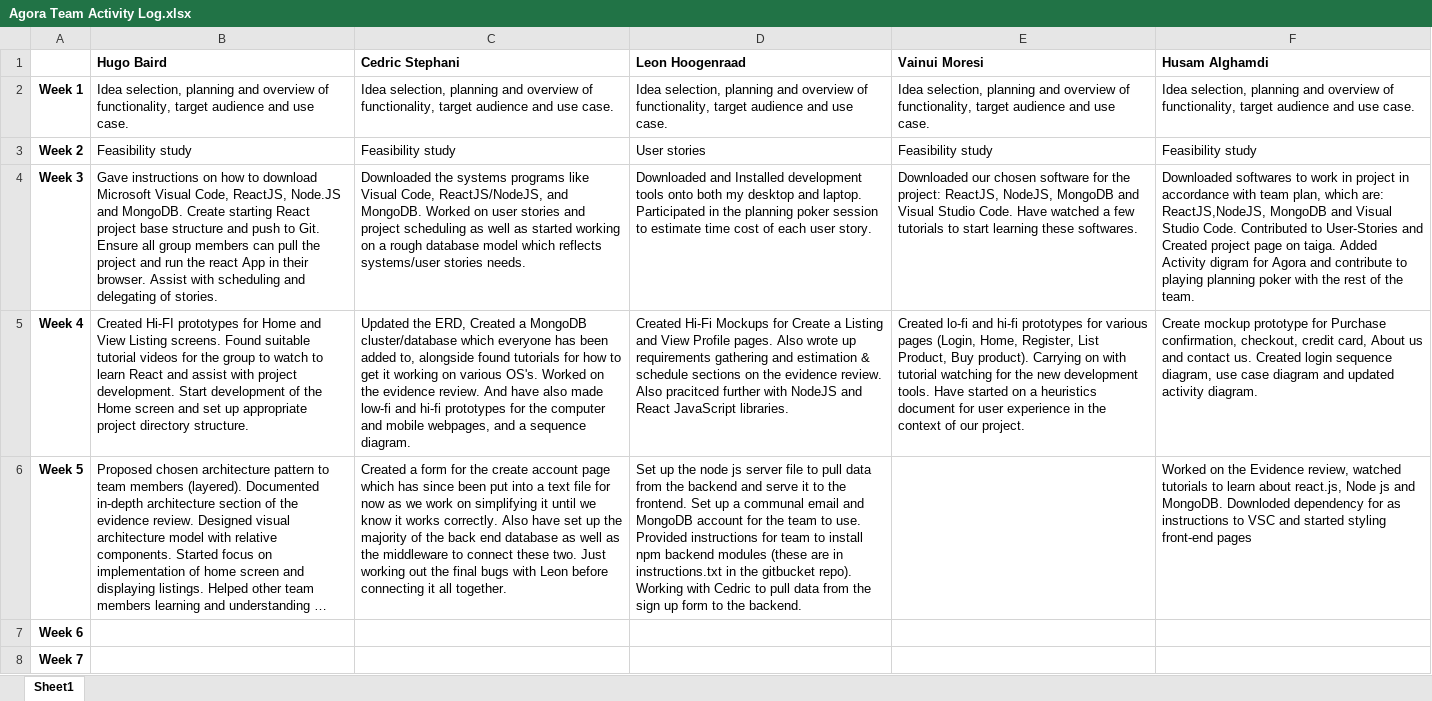
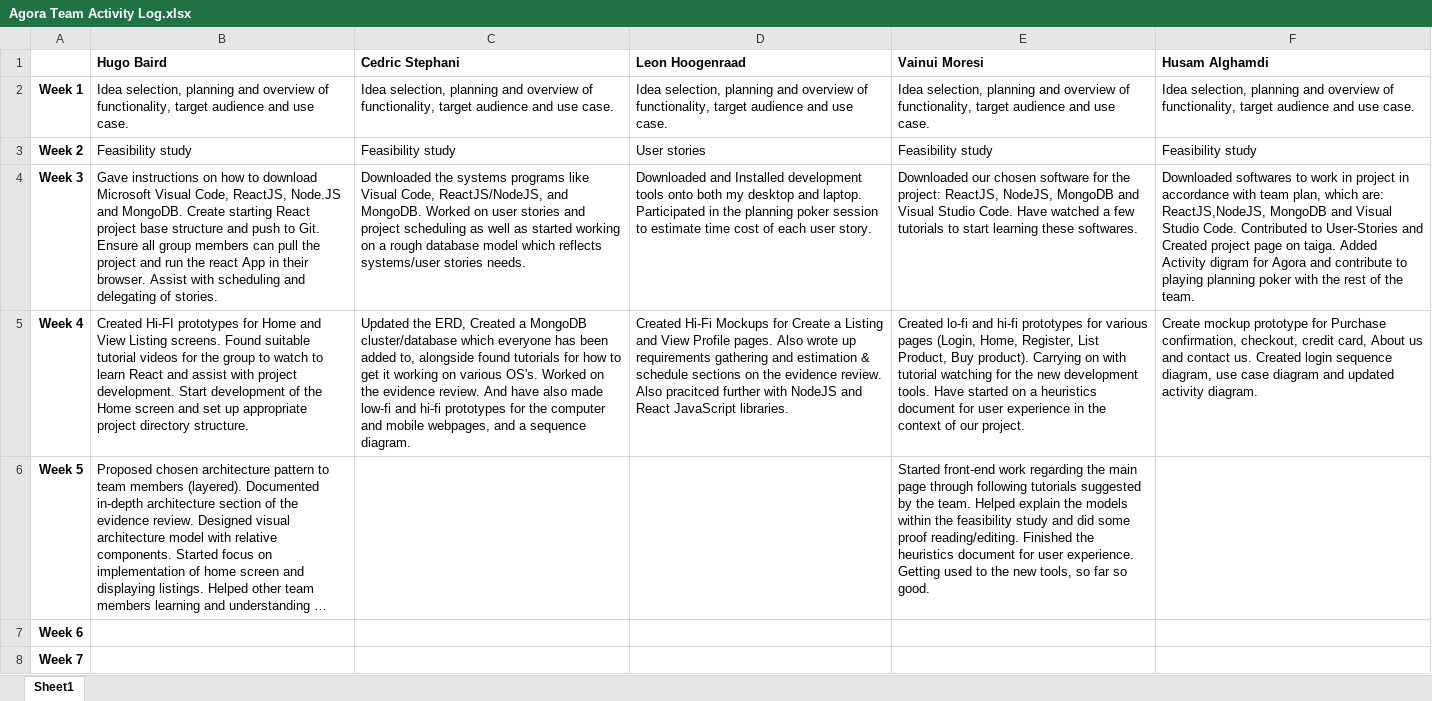
Before and after one commit to hugonzb/AGORA-Student-Marketplace, an Excel workbook: Agora Team Activity Log.xlsx, sheet Sheet1, drawn as a sheet; only a part is shown; long unchanged cells end in …; values as stored, in another font and other column widths than the file's, no borders; the diff names each change by its address in the sheet, - before the commit and + after, or states it on an @@ line.

Commit message:
Working on header design.  Updated Activity Log.

```diff
--- a/Agora Team Activity Log.xlsx (sheet Sheet1)
+++ b/Agora Team Activity Log.xlsx (sheet Sheet1)
-C6 (Cedric Stephani): Created a form for the create account page which has since been put into a text file for now as we work on simplifying it until we know it works correctly. Also have set up the majority of the back end database as well as the middleware to connect these two. Just working out the final bugs with Leon before connecting it all together.
+C6 (Cedric Stephani): (empty)
-D6 (Leon Hoogenraad): Set up the node js server file to pull data from the backend and serve it to the frontend. Set up a communal email and MongoDB account for the team to use. Provided instructions for team to install npm backend modules (these are in instructions.txt in the gitbucket repo). Working with Cedric to pull data from the sign up form to the backend.
+D6 (Leon Hoogenraad): (empty)
-E6 (Vainui Moresi): (empty)
+E6 (Vainui Moresi): Started front-end work regarding the main page through following tutorials suggested by the team. Helped explain the models within the feasibility study and did some proof reading/editing. Finished the heuristics document for user experience. Getting used to the new tools, so far so good.
-F6 (Husam Alghamdi): Worked on the Evidence review, watched tutorials to learn about react.js, Node js and MongoDB. Downloded dependency for as instructions to VSC and started styling front-end pages
+F6 (Husam Alghamdi): (empty)
```
Also changed, not shown: 3 other files.
